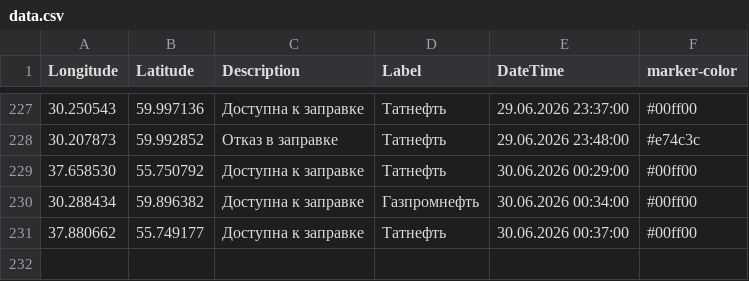
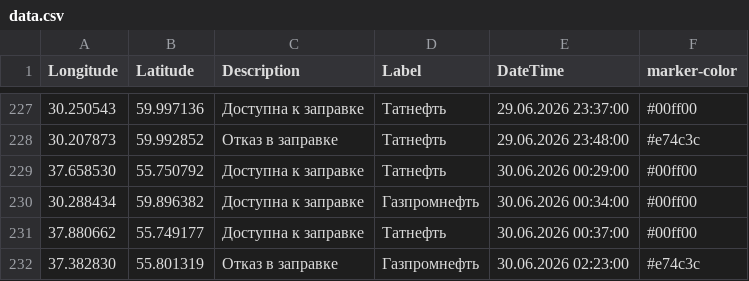
Before and after one commit to ProilKarpenko/Proil_AZS, a CSV file: data.csv, drawn as a sheet; only a part is shown, gaps mark what is left out.

Commit message:
Автоматическое обновление

```diff
--- a/data.csv
+++ b/data.csv
@@ -231 +231,2 @@ Longitude;Latitude;Description;Label;DateTime;marker-color
 37.880662;55.749177;Доступна к заправке;Татнефть ;30.06.2026 00:37:00;#00ff00
+37.382830;55.801319;Отказ в заправке;Газпромнефть ;30.06.2026 02:23:00;#e74c3c
```
